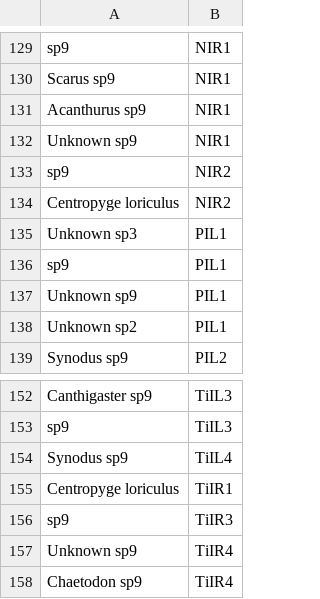
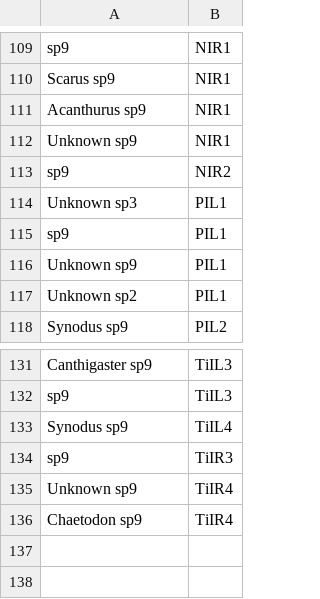
Before and after one commit to BrookeGibbons/Moorea-minimum-approach, a CSV file: Data/EM to check/mad.schools_length.taxa.by.opcode.not.match.life.history_.csv, drawn as a sheet; only a part is shown, gaps mark what is left out; the diff covers the shown part only.

```diff
--- a/Data/EM to check/mad.schools_length.taxa.by.opcode.not.match.life.history_.csv
+++ b/Data/EM to check/mad.schools_length.taxa.by.opcode.not.match.life.history_.csv
@@ -133,3 +113,2 @@
 " sp9","NIR2"
-"Centropyge loriculus","NIR2"
 "Unknown sp3","PIL1"
@@ -154,3 +133,2 @@
 "Synodus sp9","TiIL4"
-"Centropyge loriculus","TiIR1"
 " sp9","TiIR3"
```
Also changed, not shown: 20 removed rows elsewhere in this file, Data/EM to check/mad.schools_length.taxa.not.match.life.history_.csv, 15 other files.
